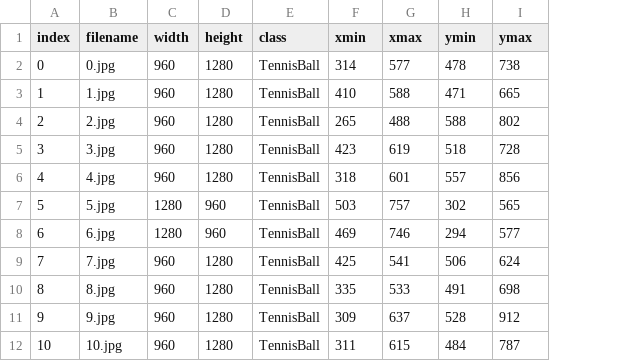
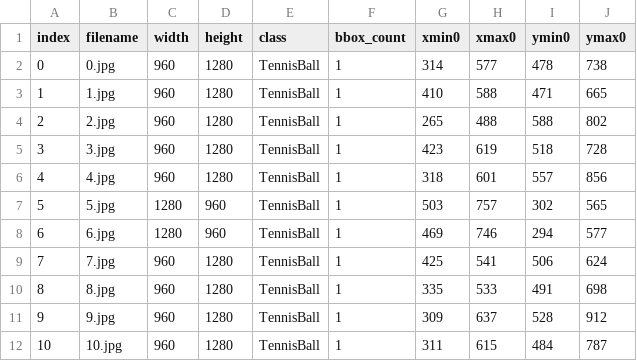
Before and after one commit to huskyroboticsteam/Tennisball, a CSV file: data/testing/testing.csv, drawn as a sheet; only a part is shown; addresses are those after the commit; the diff names each change by its address in the sheet, - before the commit and + after, or states it on an @@ line.

```diff
--- a/data/testing/testing.csv
+++ b/data/testing/testing.csv
+column F (bbox_count), rows 2-12: all 1
-G1: xmin
+G1: xmin0
-H1: xmax
+H1: xmax0
-I1: ymin
+I1: ymin0
-J1: ymax
+J1: ymax0
```
Also changed, not shown: data/testing/testing_shuffled.csv, data/training/training.csv, 4 other files.
